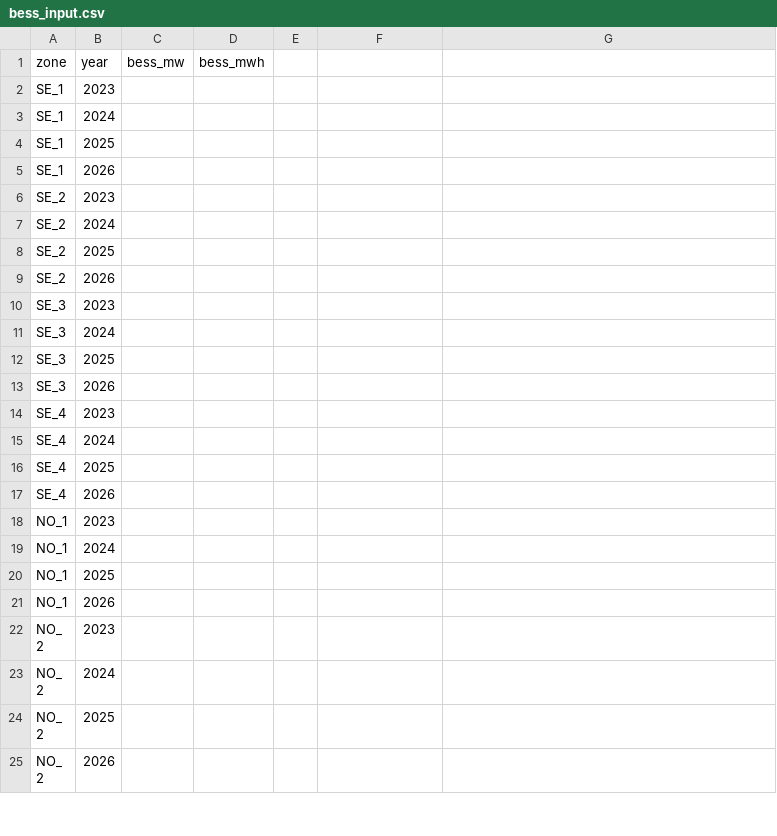
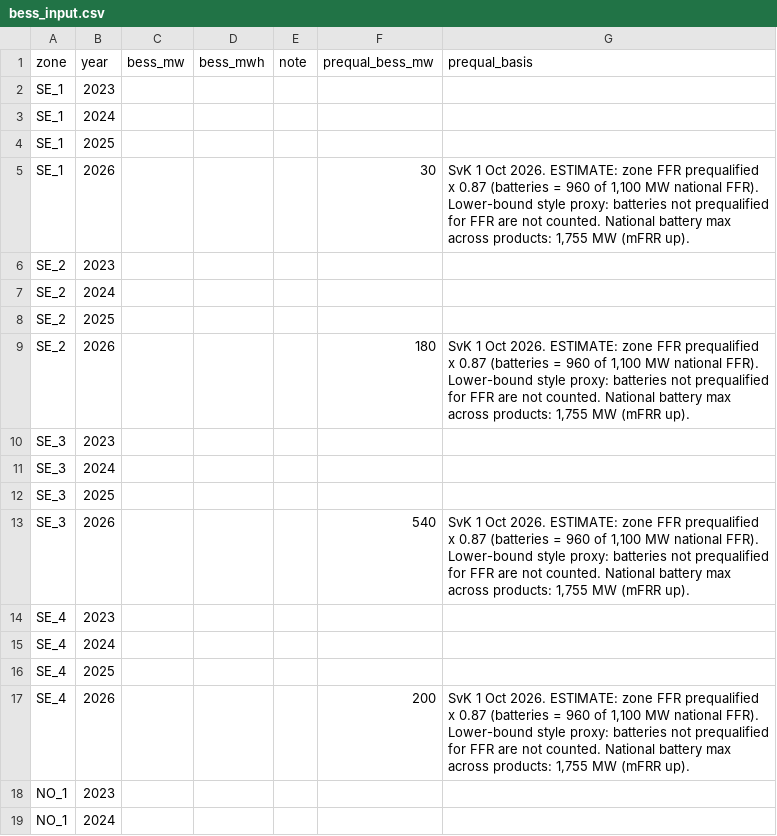
Before and after one commit to bouncyenergy/Private_Bouncy, a CSV file: data/saturation/bess_input.csv, drawn as a sheet; only a part is shown; the shorter side is filled out with more unchanged rows; the diff covers the shown part only.

```diff
--- a/data/saturation/bess_input.csv
+++ b/data/saturation/bess_input.csv
@@ -1 +1 @@
-zone,year,bess_mw,bess_mwh
+zone,year,bess_mw,bess_mwh,note,prequal_bess_mw,prequal_basis
@@ -5 +5 @@ SE_1,2025,,
-SE_1,2026,,
+SE_1,2026,,,,30,"SvK 1 Oct 2026. ESTIMATE: zone FFR prequalified x 0.87 (batteries = 960 of 1,100 MW national FFR). Lower-bound style proxy: batteries not prequalified for FFR are not counted. National battery max across products: 1,755 MW (mFRR up)."
@@ -9 +9 @@ SE_2,2025,,
-SE_2,2026,,
+SE_2,2026,,,,180,"SvK 1 Oct 2026. ESTIMATE: zone FFR prequalified x 0.87 (batteries = 960 of 1,100 MW national FFR). Lower-bound style proxy: batteries not prequalified for FFR are not counted. National battery max across products: 1,755 MW (mFRR up)."
@@ -13 +13 @@ SE_3,2025,,
-SE_3,2026,,
+SE_3,2026,,,,540,"SvK 1 Oct 2026. ESTIMATE: zone FFR prequalified x 0.87 (batteries = 960 of 1,100 MW national FFR). Lower-bound style proxy: batteries not prequalified for FFR are not counted. National battery max across products: 1,755 MW (mFRR up)."
@@ -17 +17 @@ SE_4,2025,,
-SE_4,2026,,
+SE_4,2026,,,,200,"SvK 1 Oct 2026. ESTIMATE: zone FFR prequalified x 0.87 (batteries = 960 of 1,100 MW national FFR). Lower-bound style proxy: batteries not prequalified for FFR are not counted. National battery max across products: 1,755 MW (mFRR up)."
```
Also changed, not shown: 14 added rows, 2 removed rows, 6 moved rows and 4 edited cells elsewhere in this file.
